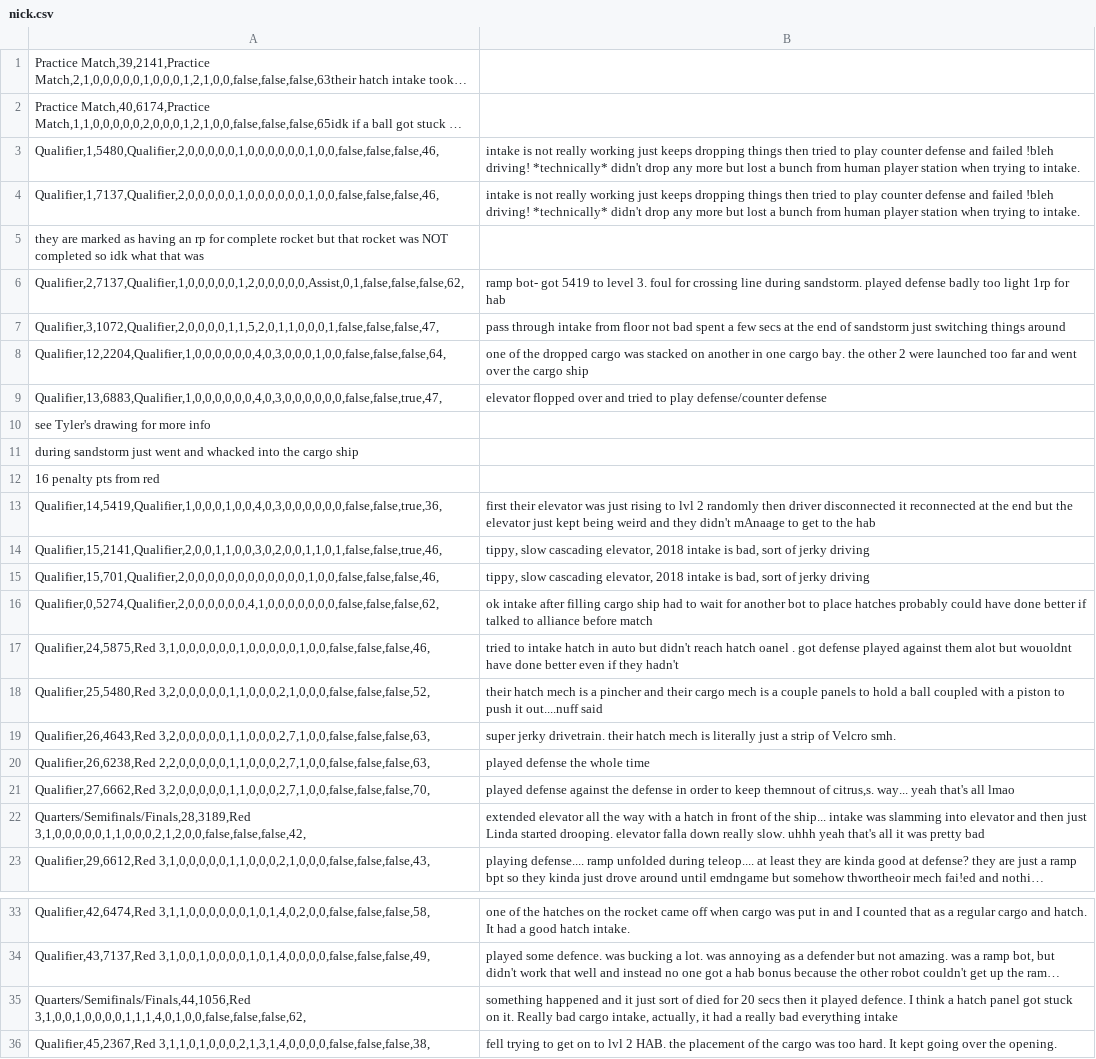
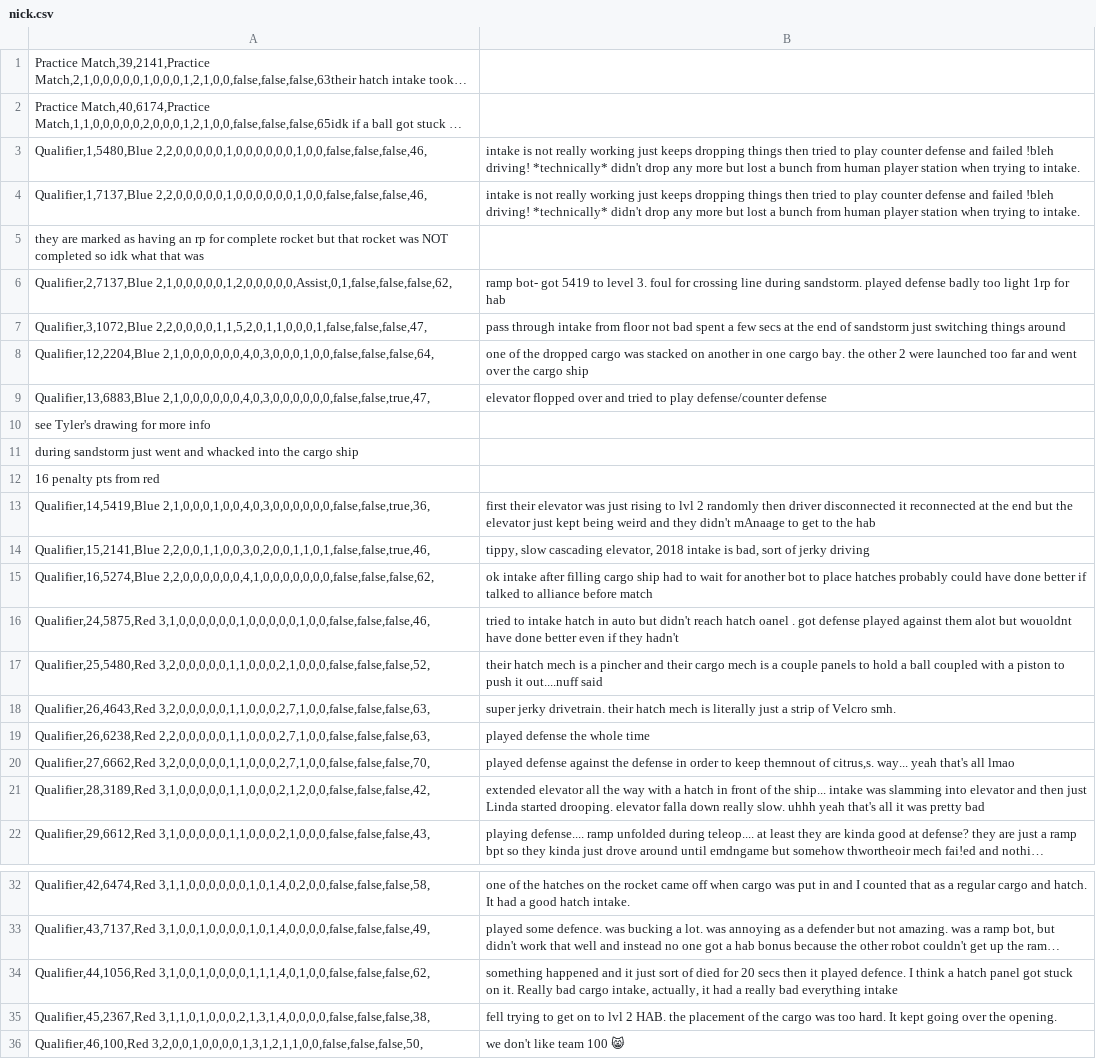
Before and after one commit to BREAD5940/ScoutingBase, a CSV file: nick.csv, drawn as a sheet; only a part is shown, gaps mark what is left out; the shorter side is filled out with more unchanged rows; long unchanged cells end in …; removed rows and columns are numbered as before the commit, all else as after; the diff names each change by its address in the sheet, - before the commit and + after, or states it on an @@ line.

```diff
--- a/nick.csv
+++ b/nick.csv
-A3: Qualifier,1,5480,Qualifier,2,0,0,0,0,0,1,0,0,0,0,0,0,1,0,0,false,false,false,46,
+A3: Qualifier,1,5480,Blue 2,2,0,0,0,0,0,1,0,0,0,0,0,0,1,0,0,false,false,false,46,
-A4: Qualifier,1,7137,Qualifier,2,0,0,0,0,0,1,0,0,0,0,0,0,1,0,0,false,false,false,46,
+A4: Qualifier,1,7137,Blue 2,2,0,0,0,0,0,1,0,0,0,0,0,0,1,0,0,false,false,false,46,
-A6: Qualifier,2,7137,Qualifier,1,0,0,0,0,0,1,2,0,0,0,0,0,Assist,0,1,false,false,false,62,
+A6: Qualifier,2,7137,Blue 2,1,0,0,0,0,0,1,2,0,0,0,0,0,Assist,0,1,false,false,false,62,
-A7: Qualifier,3,1072,Qualifier,2,0,0,0,0,1,1,5,2,0,1,1,0,0,0,1,false,false,false,47,
+A7: Qualifier,3,1072,Blue 2,2,0,0,0,0,1,1,5,2,0,1,1,0,0,0,1,false,false,false,47,
-A8: Qualifier,12,2204,Qualifier,1,0,0,0,0,0,0,4,0,3,0,0,0,1,0,0,false,false,false,64,
+A8: Qualifier,12,2204,Blue 2,1,0,0,0,0,0,0,4,0,3,0,0,0,1,0,0,false,false,false,64,
-A9: Qualifier,13,6883,Qualifier,1,0,0,0,0,0,0,4,0,3,0,0,0,0,0,0,false,false,true,47,
+A9: Qualifier,13,6883,Blue 2,1,0,0,0,0,0,0,4,0,3,0,0,0,0,0,0,false,false,true,47,
-A13: Qualifier,14,5419,Qualifier,1,0,0,0,1,0,0,4,0,3,0,0,0,0,0,0,false,false,true,36,
+A13: Qualifier,14,5419,Blue 2,1,0,0,0,1,0,0,4,0,3,0,0,0,0,0,0,false,false,true,36,
-A14: Qualifier,15,2141,Qualifier,2,0,0,1,1,0,0,3,0,2,0,0,1,1,0,1,false,false,true,46,
+A14: Qualifier,15,2141,Blue 2,2,0,0,1,1,0,0,3,0,2,0,0,1,1,0,1,false,false,true,46,
-row 15: Qualifier,15,701,Qualifier,2,0,0,0,0,0,0,0,0,0,0,0,0,1,0,0,false,false,false,46, | tippy, slow cascading elevator, 2018 intake is bad, sort of jerky driving
-A15: Qualifier,0,5274,Qualifier,2,0,0,0,0,0,0,4,1,0,0,0,0,0,0,0,false,false,false,62,
+A15: Qualifier,16,5274,Blue 2,2,0,0,0,0,0,0,4,1,0,0,0,0,0,0,0,false,false,false,62,
-A21: Quarters/Semifinals/Finals,28,3189,Red 3,1,0,0,0,0,0,1,1,0,0,0,2,1,2,0,0,false,false,false,42,
+A21: Qualifier,28,3189,Red 3,1,0,0,0,0,0,1,1,0,0,0,2,1,2,0,0,false,false,false,42,
-A34: Quarters/Semifinals/Finals,44,1056,Red 3,1,0,0,1,0,0,0,0,1,1,1,4,0,1,0,0,false,false,false,62,
+A34: Qualifier,44,1056,Red 3,1,0,0,1,0,0,0,0,1,1,1,4,0,1,0,0,false,false,false,62,
```
Also changed, not shown: claire.csv, geran.csv, 5 other files.
